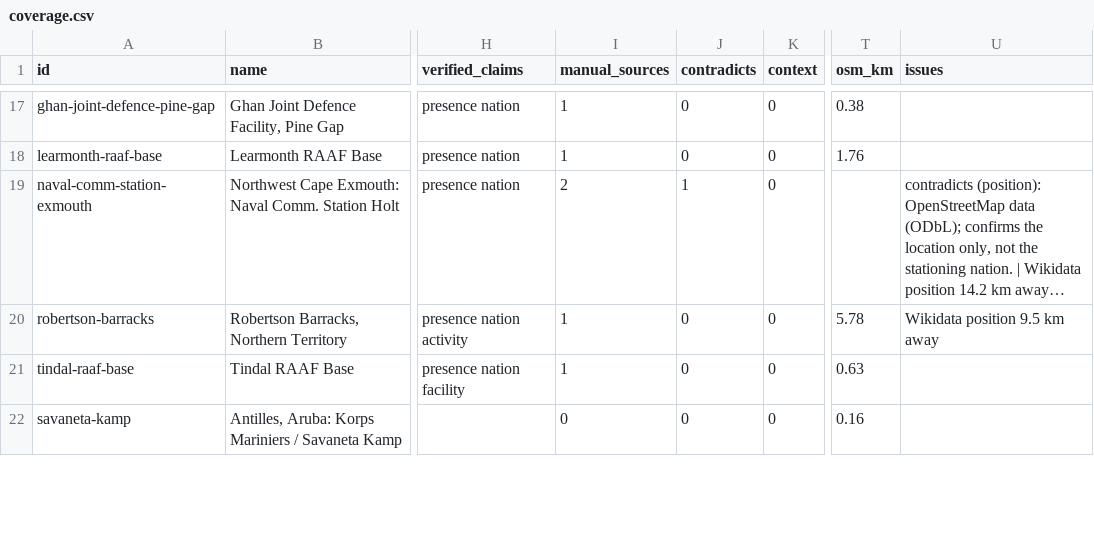
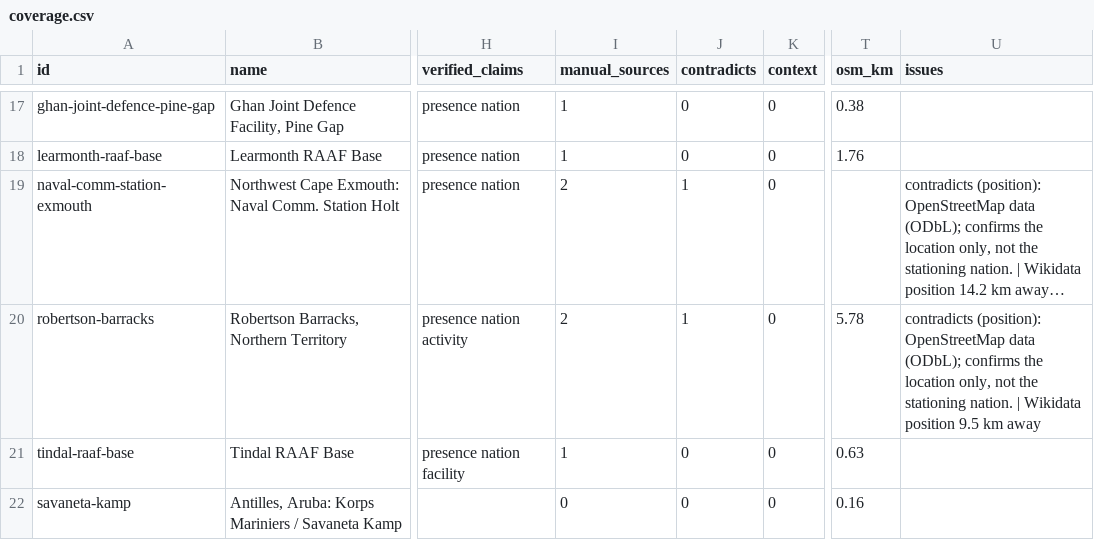
Before and after one commit to Acephali92/VisualBases, a CSV file: docs/research/coverage.csv, drawn as a sheet; only a part is shown, gaps mark what is left out; long unchanged cells end in …; the diff covers the shown part only; the diff names each change by its address in the sheet, - before the commit and + after, or states it on an @@ line.

```diff
--- a/docs/research/coverage.csv
+++ b/docs/research/coverage.csv
-I20 (manual_sources): 1
+I20 (manual_sources): 2
-J20 (contradicts): 0
+J20 (contradicts): 1
-U20 (issues): Wikidata position…
+U20 (issues): contradicts (position): OpenStreetMap data (ODbL); confirms the location only, not the stationing nation. | Wikidata position…
```
Also changed, not shown: 22 edited cells elsewhere in this file, 14 other files.
